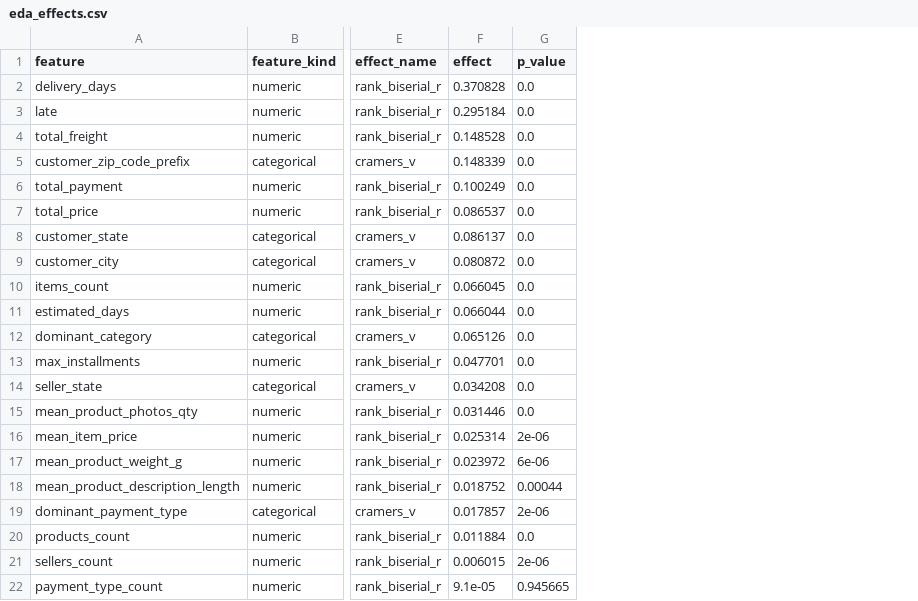
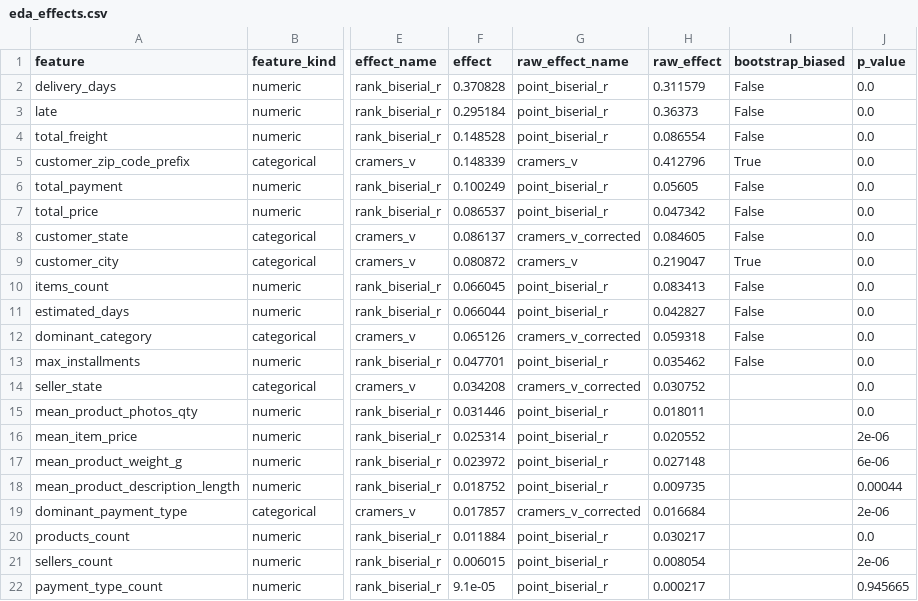
Before and after one commit to fbarulli/broadway, a CSV file: project/experiments/results/pipeline/eda/eda_effects.csv, drawn as a sheet; only a part is shown, gaps mark what is left out; the diff names each change by its address in the sheet, - before the commit and + after, or states it on an @@ line.

Commit message:
FIX: parse the Olist analysis and profile only non-target columns
- Quote the colon-bearing leakage note so project/config/analysis/olist.yaml
  parses; add the load_config/AnalysisContract test and make the fast-tier
  configs gate load the project analysis. The target is no longer a descriptive
  column: the profile summary, correlation pairs and before/after shifts exclude
  it by name/role, and context columns carry an explicit role column.
- eda_effects.csv now carries raw_effect_name, raw_effect, null_threshold and
  bootstrap_biased, so zip/city show raw Cramér's V 0.4128/0.2190 against
  corrected 0.1483/0.0809 with bootstrap_biased=true. The EDA summary record
  carries the one-line note that the row bootstrap changes the occupied level
  count, so those decisions are investigate, not act.

Verified: eda --dataset olist --experiment olist --analysis olist exit 0;
load_config('train', dataset='olist', experiment='olist', analysis='olist')
parses an AnalysisContract (name=olist, mode=prediction); ETL and EDA re-runs
are byte-identical; all 26 published decisions satisfy segments+uncovered==n;
the target is absent from the correlation/comparison/profile tables; fast tier
and targeted tests green.

Tier: FAST

```diff
--- a/project/experiments/results/pipeline/eda/eda_effects.csv
+++ b/project/experiments/results/pipeline/eda/eda_effects.csv
+column G (raw_effect_name), rows 2-22: point_biserial_r | point_biserial_r | point_biserial_r | cramers_v | point_biserial_r | point_biserial_r | cramers_v_corrected | cramers_v | point_biserial_r | point_biserial_r | cramers_v_corrected | point_biserial_r | cramers_v_corrected | point_biserial_r | point_biserial_r | point_biserial_r | point_biserial_r | cramers_v_corrected | point_biserial_r | point_biserial_r | point_biserial_r
+column H (raw_effect), rows 2-22: 0.311579 | 0.36373 | 0.086554 | 0.412796 | 0.05605 | 0.047342 | 0.084605 | 0.219047 | 0.083413 | 0.042827 | 0.059318 | 0.035462 | 0.030752 | 0.018011 | 0.020552 | 0.027148 | 0.009735 | 0.016684 | 0.030217 | 0.008054 | 0.000217
+column I (bootstrap_biased), rows 2-13: False | False | False | True | False | False | False | True | False | False | False | False
```
Also changed, not shown: project/experiments/results/pipeline/eda/eda_comparison.csv, project/experiments/results/pipeline/eda/eda_correlations.csv, 13 other files.
